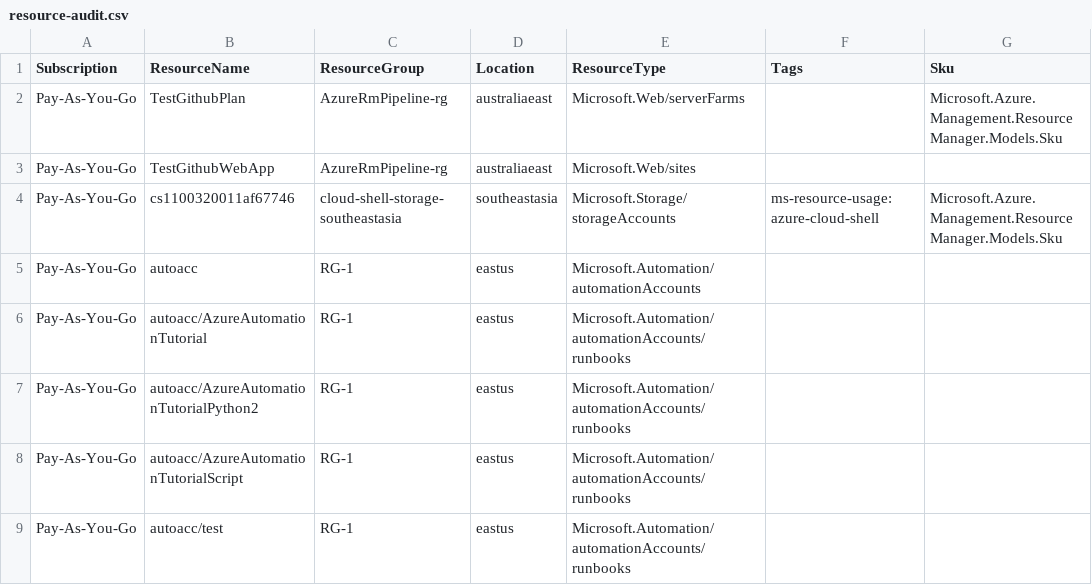
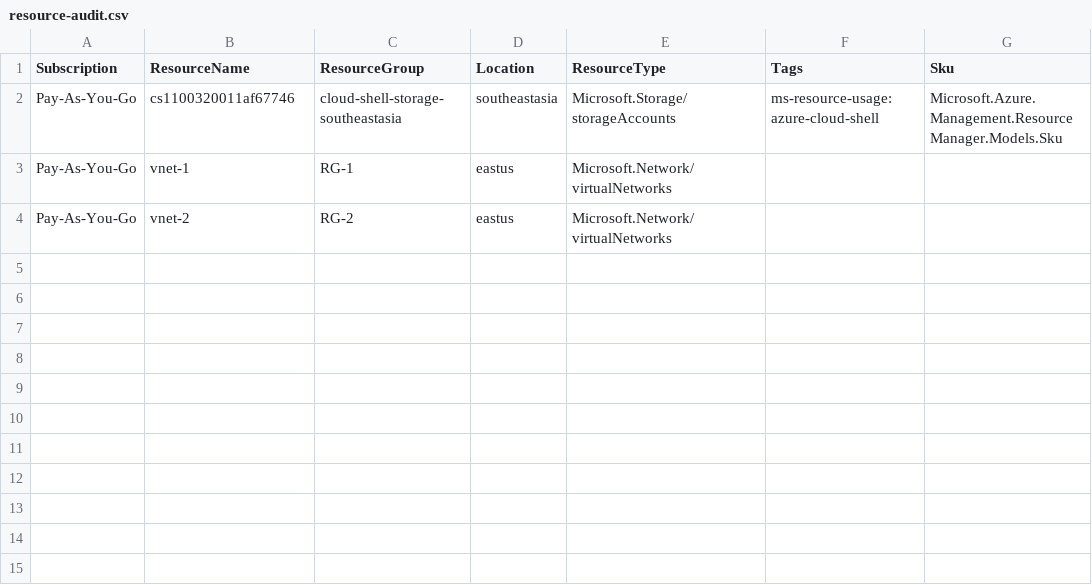
Before and after one commit to jhtut/AzureRmPipeline-repo, a CSV file: resource-audit.csv, drawn as a sheet.

```diff
--- a/resource-audit.csv
+++ b/resource-audit.csv
@@ -1,9 +1,4 @@
 "Subscription","ResourceName","ResourceGroup","Location","ResourceType","Tags","Sku"
-"Pay-As-You-Go","TestGithubPlan","AzureRmPipeline-rg","australiaeast","Microsoft.Web/serverFarms","","Microsoft.Azure.Management.ResourceManager.Models.Sku"
-"Pay-As-You-Go","TestGithubWebApp","AzureRmPipeline-rg","australiaeast","Microsoft.Web/sites","",
 "Pay-As-You-Go","cs1100320011af67746","cloud-shell-storage-southeastasia","southeastasia","Microsoft.Storage/storageAccounts","ms-resource-usage:azure-cloud-shell","Microsoft.Azure.Management.ResourceManager.Models.Sku"
-"Pay-As-You-Go","autoacc","RG-1","eastus","Microsoft.Automation/automationAccounts","",
-"Pay-As-You-Go","autoacc/AzureAutomationTutorial","RG-1","eastus","Microsoft.Automation/automationAccounts/runbooks","",
-"Pay-As-You-Go","autoacc/AzureAutomationTutorialPython2","RG-1","eastus","Microsoft.Automation/automationAccounts/runbooks","",
-"Pay-As-You-Go","autoacc/AzureAutomationTutorialScript","RG-1","eastus","Microsoft.Automation/automationAccounts/runbooks","",
-"Pay-As-You-Go","autoacc/test","RG-1","eastus","Microsoft.Automation/automationAccounts/runbooks","",
+"Pay-As-You-Go","vnet-1","RG-1","eastus","Microsoft.Network/virtualNetworks","",
+"Pay-As-You-Go","vnet-2","RG-2","eastus","Microsoft.Network/virtualNetworks","",
```
Also changed, not shown: 2 other files.
